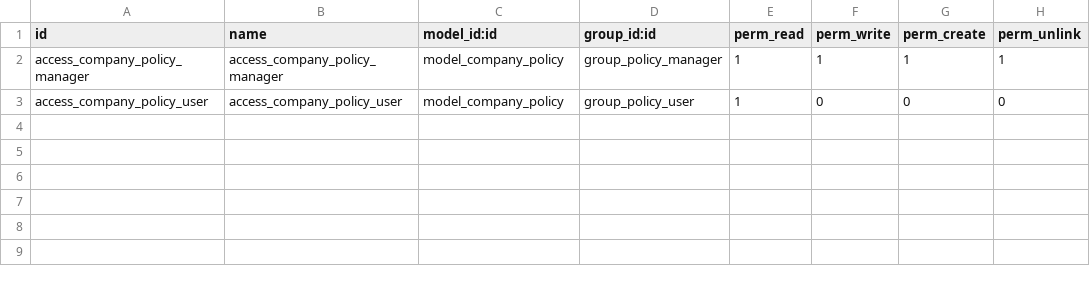
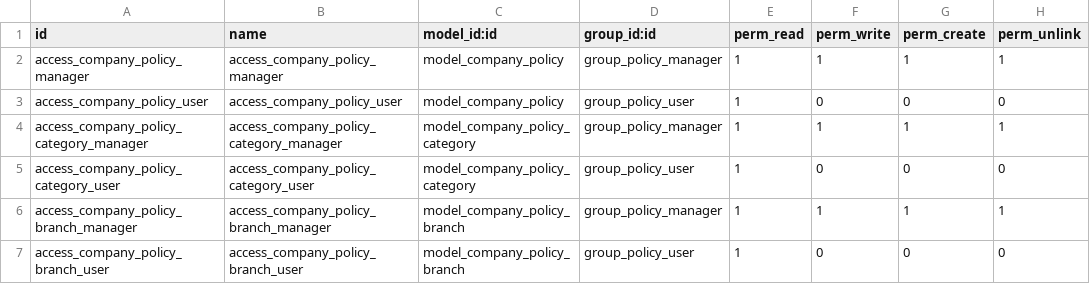
Before and after one commit to antonioqueb/politicas, a CSV file: security/ir.model.access.csv, drawn as a sheet.

```diff
--- a/security/ir.model.access.csv
+++ b/security/ir.model.access.csv
@@ -3 +3,5 @@ access_company_policy_manager,access_company_policy_manager,model_company_policy
 access_company_policy_user,access_company_policy_user,model_company_policy,group_policy_user,1,0,0,0
+access_company_policy_category_manager,access_company_policy_category_manager,model_company_policy_category,group_policy_manager,1,1,1,1
+access_company_policy_category_user,access_company_policy_category_user,model_company_policy_category,group_policy_user,1,0,0,0
+access_company_policy_branch_manager,access_company_policy_branch_manager,model_company_policy_branch,group_policy_manager,1,1,1,1
+access_company_policy_branch_user,access_company_policy_branch_user,model_company_policy_branch,group_policy_user,1,0,0,0
```
Also changed, not shown: 8 other files.
